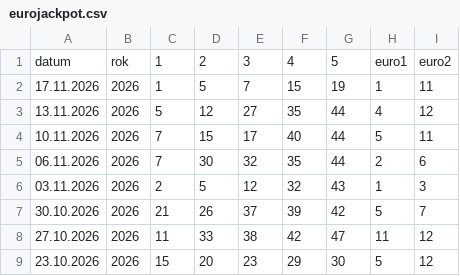
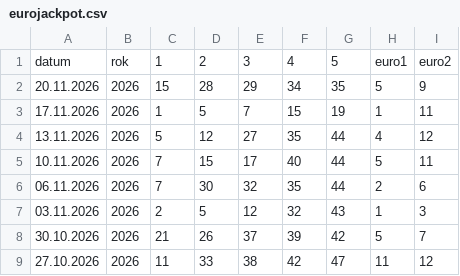
Before and after one commit to jerry00769/Eurojackpot, a CSV file: eurojackpot.csv, drawn as a sheet; only a part is shown; the shorter side is filled out with more unchanged rows; the diff names each change by its address in the sheet, - before the commit and + after, or states it on an @@ line.

```diff
--- a/eurojackpot.csv
+++ b/eurojackpot.csv
+row 2: 20.11.2026 | 2026 | 15 | 28 | 29 | 34 | 35 | 5 | 9
```
Also changed, not shown: 1 other file.
